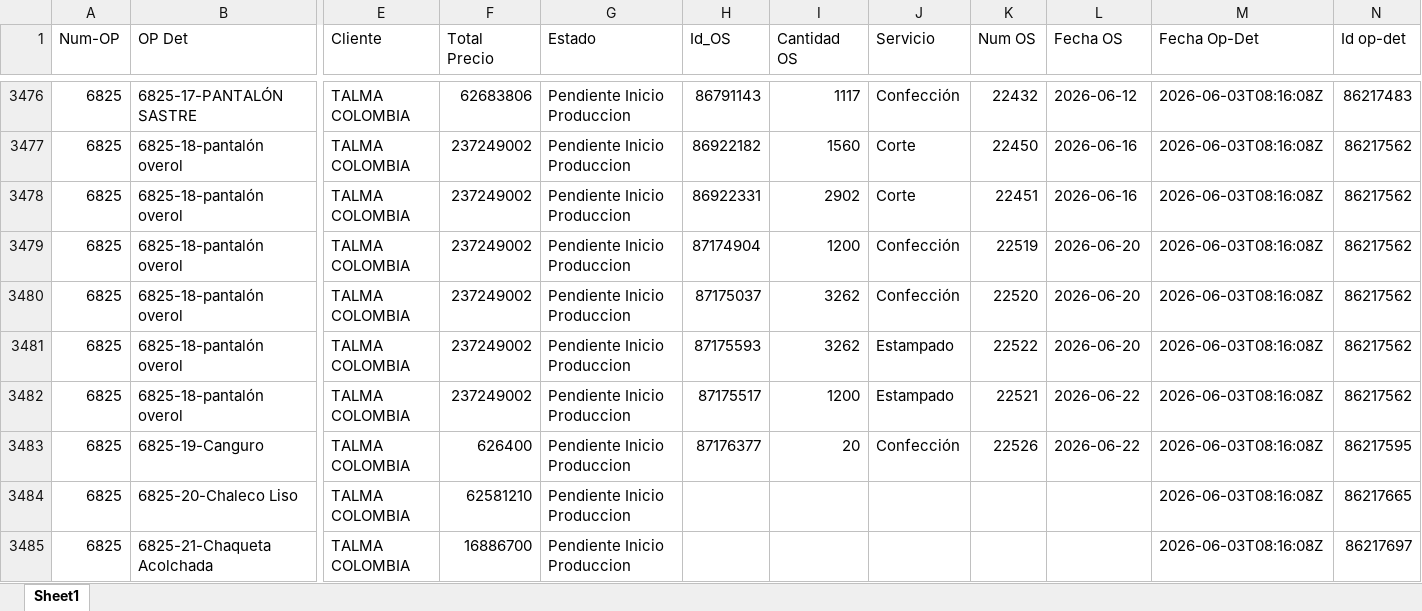
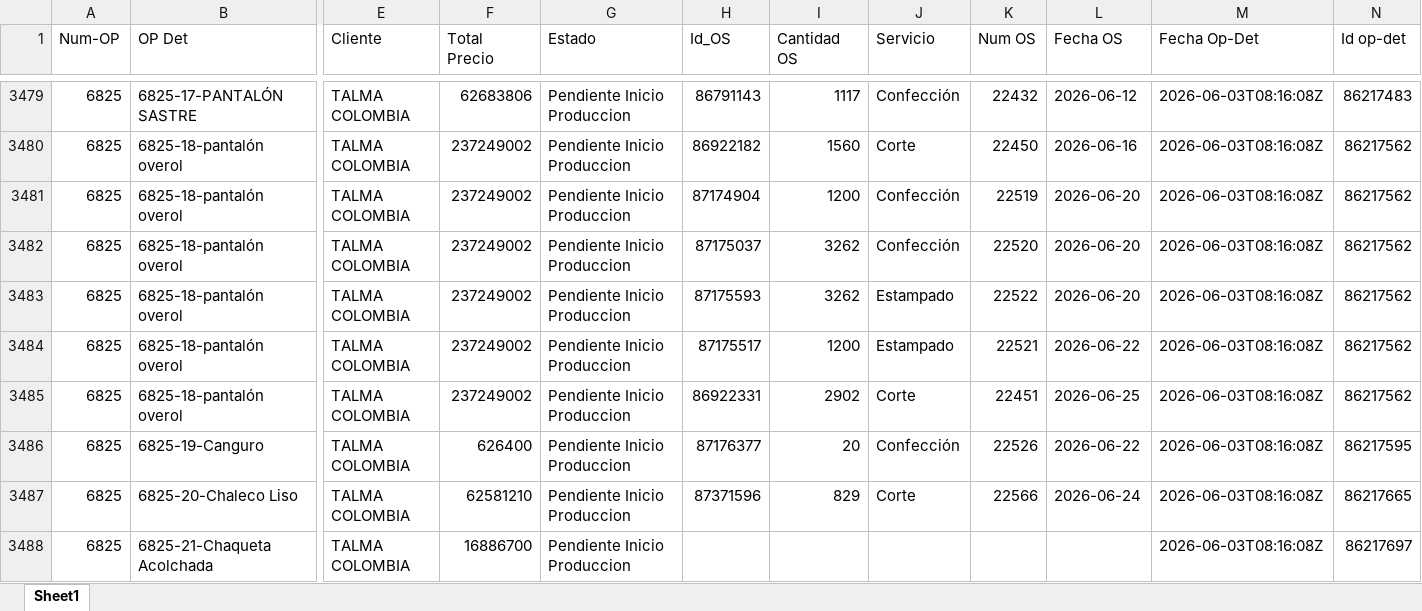
Before and after one commit to LalaSolarteW/actualizacion-ops-produccion, an Excel workbook: op_det_os.xlsx, sheet Sheet1, drawn as a sheet; only a part is shown, gaps mark what is left out; values as stored, in another font and other column widths than the file's, no borders; removed rows and columns are numbered as before the commit, all else as after; rows hold the shown columns only; the diff covers the shown part only; the diff names each change by its address in the sheet, - before the commit and + after, or states it on an @@ line.

```diff
--- a/op_det_os.xlsx (sheet Sheet1)
+++ b/op_det_os.xlsx (sheet Sheet1)
-row 3478: 6825 | 6825-18-pantalón overol | TALMA COLOMBIA | 237249002 | Pendiente Inicio Produccion | 86922331 | 2902 | Corte | 22451 | 2026-06-16 | 2026-06-03T08:16:08Z | 86217562
+row 3485: 6825 | 6825-18-pantalón overol | TALMA COLOMBIA | 237249002 | Pendiente Inicio Produccion | 86922331 | 2902 | Corte | 22451 | 2026-06-25 | 2026-06-03T08:16:08Z | 86217562
-H3487 (Id_OS): (empty)
+H3487 (Id_OS): 87371596
-I3487 (Cantidad OS): (empty)
+I3487 (Cantidad OS): 829
-J3487 (Servicio): (empty)
+J3487 (Servicio): Corte
-K3487 (Num OS): (empty)
+K3487 (Num OS): 22566
-L3487 (Fecha OS): (empty)
+L3487 (Fecha OS): 2026-06-24
```
Also changed, not shown: 13 added rows, 5 removed rows and 134 edited cells elsewhere in this sheet, op_det_completo.xlsx.
